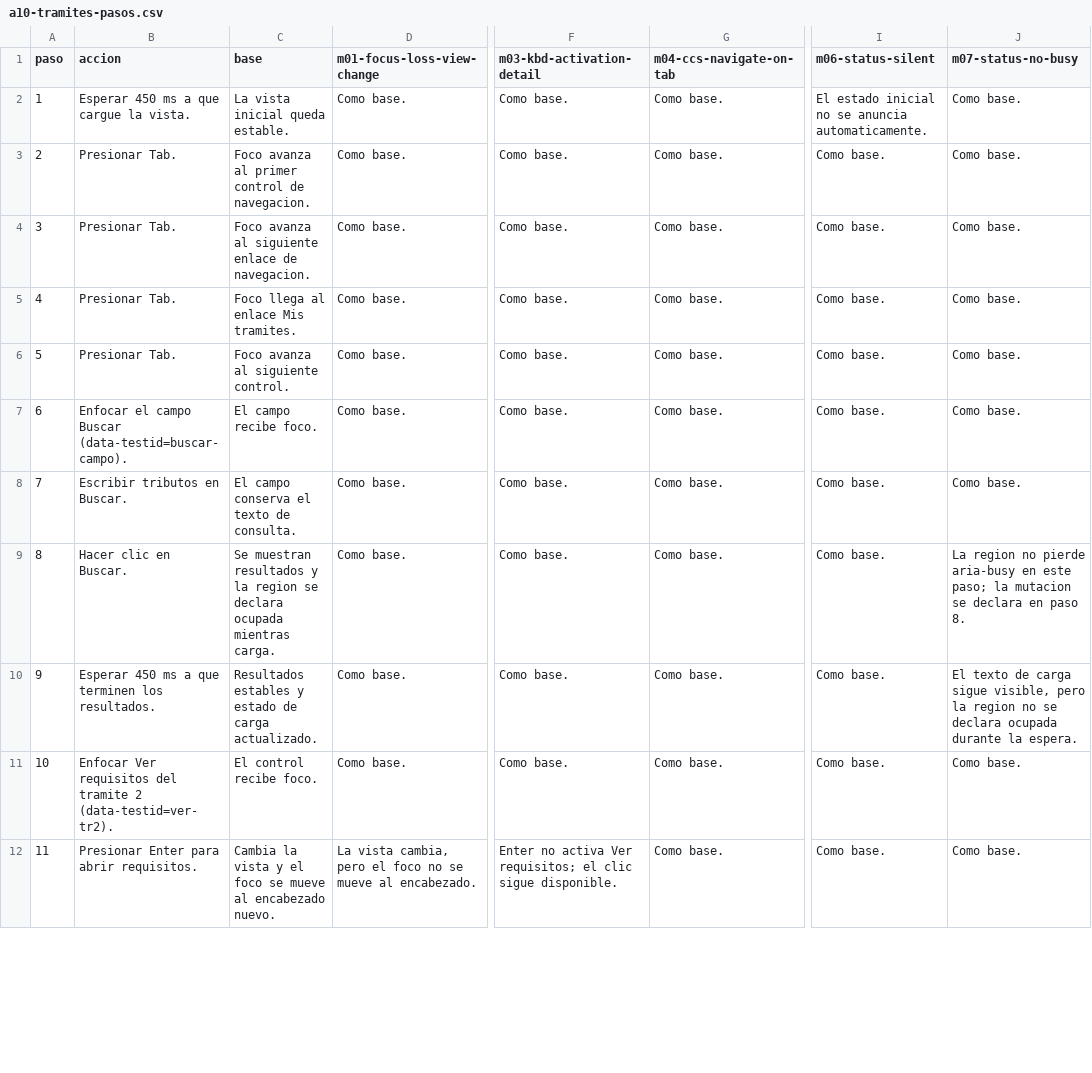
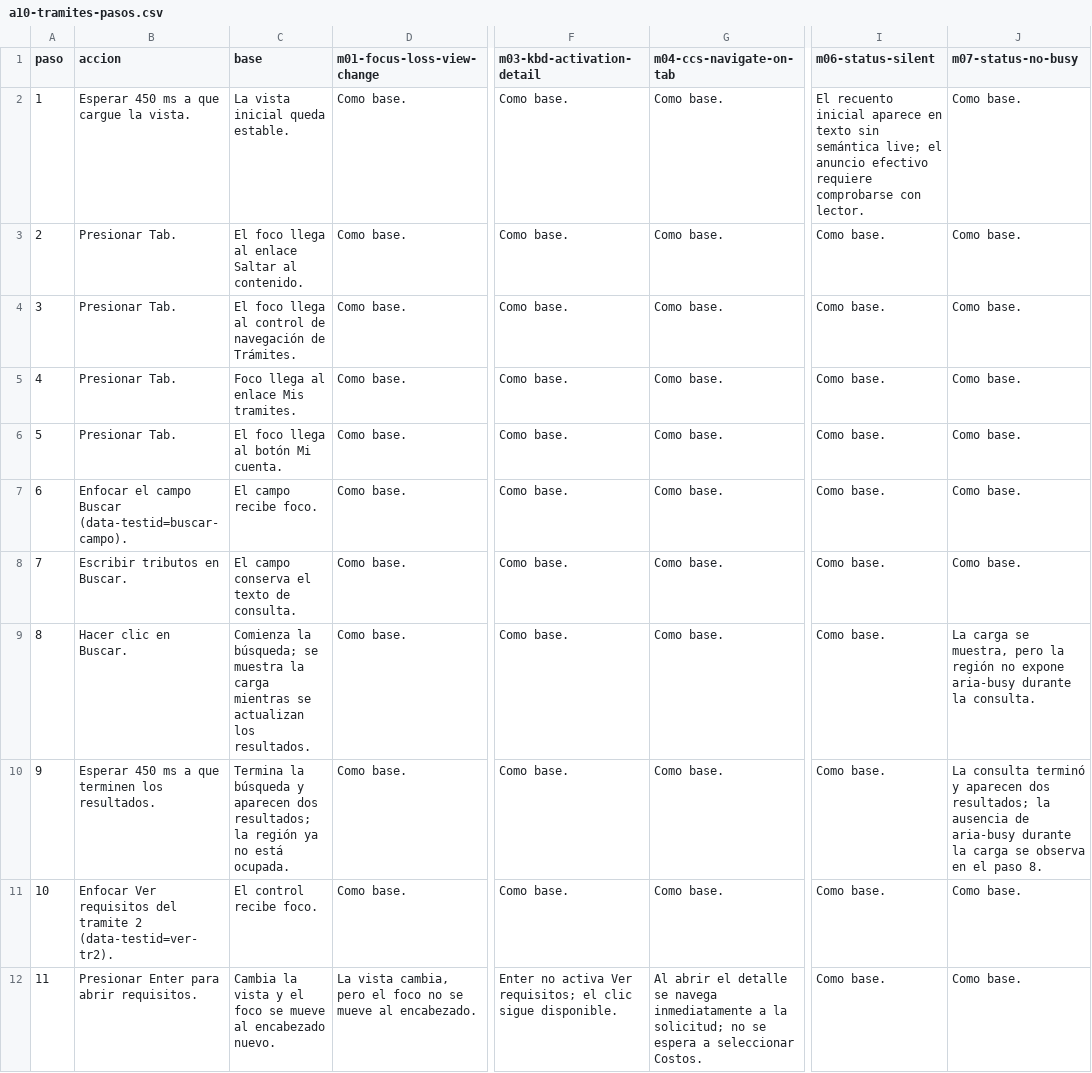
Before and after one commit to codepathcr/a11y-regression-lab, a CSV file: docs/benchmark-verification/a10-tramites/a10-tramites-pasos.csv, drawn as a sheet; only a part is shown, gaps mark what is left out; the diff covers the shown part only; the diff names each change by its address in the sheet, - before the commit and + after, or states it on an @@ line.

```diff
--- a/docs/benchmark-verification/a10-tramites/a10-tramites-pasos.csv
+++ b/docs/benchmark-verification/a10-tramites/a10-tramites-pasos.csv
-I2 (m06-status-silent): El estado inicial no se anuncia automaticamente.
+I2 (m06-status-silent): El recuento inicial aparece en texto sin semántica live; el anuncio efectivo requiere comprobarse con lector.
-C3 (base): Foco avanza al primer control de navegacion.
+C3 (base): El foco llega al enlace Saltar al contenido.
-C4 (base): Foco avanza al siguiente enlace de navegacion.
+C4 (base): El foco llega al control de navegación de Trámites.
-C6 (base): Foco avanza al siguiente control.
+C6 (base): El foco llega al botón Mi cuenta.
-C9 (base): Se muestran resultados y la region se declara ocupada mientras carga.
+C9 (base): Comienza la búsqueda; se muestra la carga mientras se actualizan los resultados.
-J9 (m07-status-no-busy): La region no pierde aria-busy en este paso; la mutacion se declara en paso 8.
+J9 (m07-status-no-busy): La carga se muestra, pero la región no expone aria-busy durante la consulta.
-C10 (base): Resultados estables y estado de carga actualizado.
+C10 (base): Termina la búsqueda y aparecen dos resultados; la región ya no está ocupada.
-J10 (m07-status-no-busy): El texto de carga sigue visible, pero la region no se declara ocupada durante la espera.
+J10 (m07-status-no-busy): La consulta terminó y aparecen dos resultados; la ausencia de aria-busy durante la carga se observa en el paso 8.
-G12 (m04-ccs-navigate-on-tab): Como base.
+G12 (m04-ccs-navigate-on-tab): Al abrir el detalle se navega inmediatamente a la solicitud; no se espera a seleccionar Costos.
```
Also changed, not shown: 28 edited cells elsewhere in this file, docs/benchmark-verification/a09-tienda/a09-tienda-pasos.csv, 10 other files.
